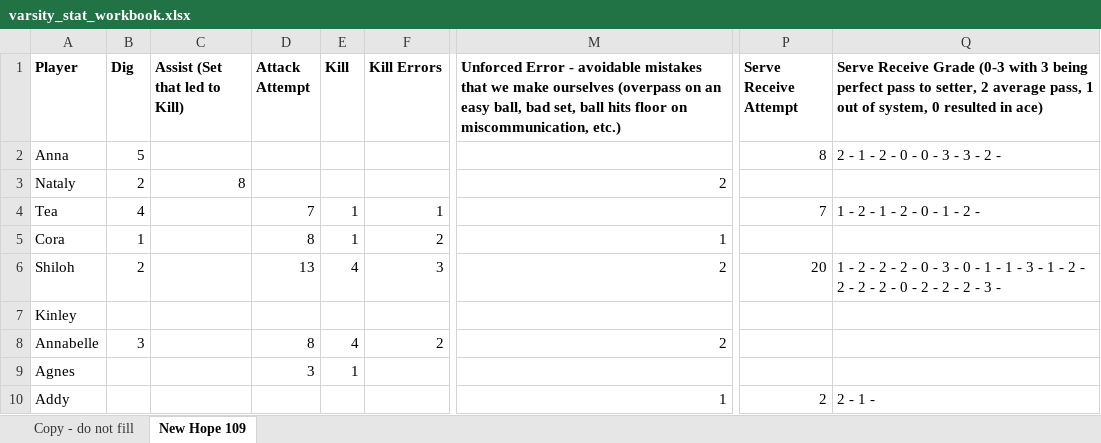
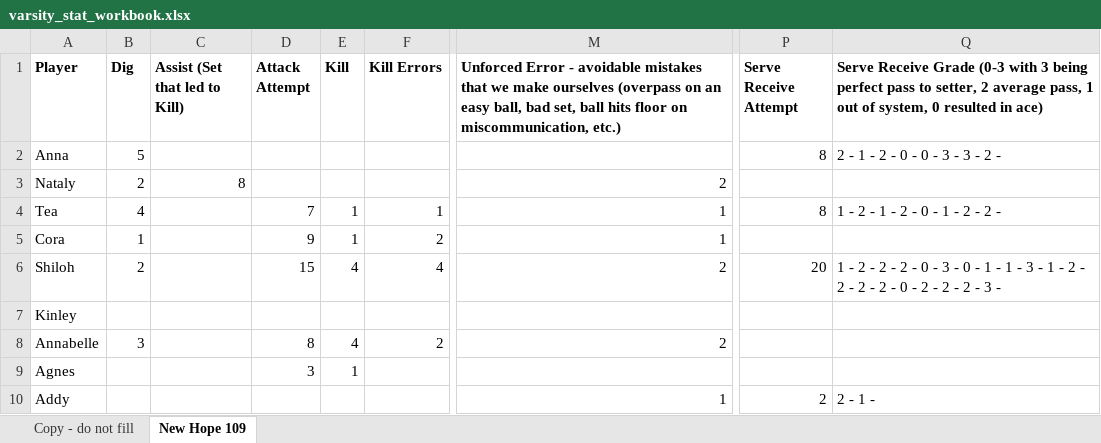
Before and after one commit to clancyred/defenders-volleyball, an Excel workbook: source/varsity_stat_workbook.xlsx, sheet New Hope 109, drawn as a sheet; only a part is shown, gaps mark what is left out; values as stored, in another font and other column widths than the file's, no borders; charts and pictures not drawn; the diff names each change by its address in the sheet, - before the commit and + after, or states it on an @@ line.

Commit message:
Update stat workbook from Google Sheet

```diff
--- a/source/varsity_stat_workbook.xlsx (sheet New Hope 109)
+++ b/source/varsity_stat_workbook.xlsx (sheet New Hope 109)
-M4: (empty)
+M4: 1
-P4 (Serve Receive Attempt): 7
+P4 (Serve Receive Attempt): 8
-Q4: 1 - 2 - 1 - 2 - 0 - 1 - 2 -
+Q4: 1 - 2 - 1 - 2 - 0 - 1 - 2 - 2 -
-D5 (Attack Attempt): 8
+D5 (Attack Attempt): 9
-D6 (Attack Attempt): 13
+D6 (Attack Attempt): 15
-F6 (Kill Errors): 3
+F6 (Kill Errors): 4
```
